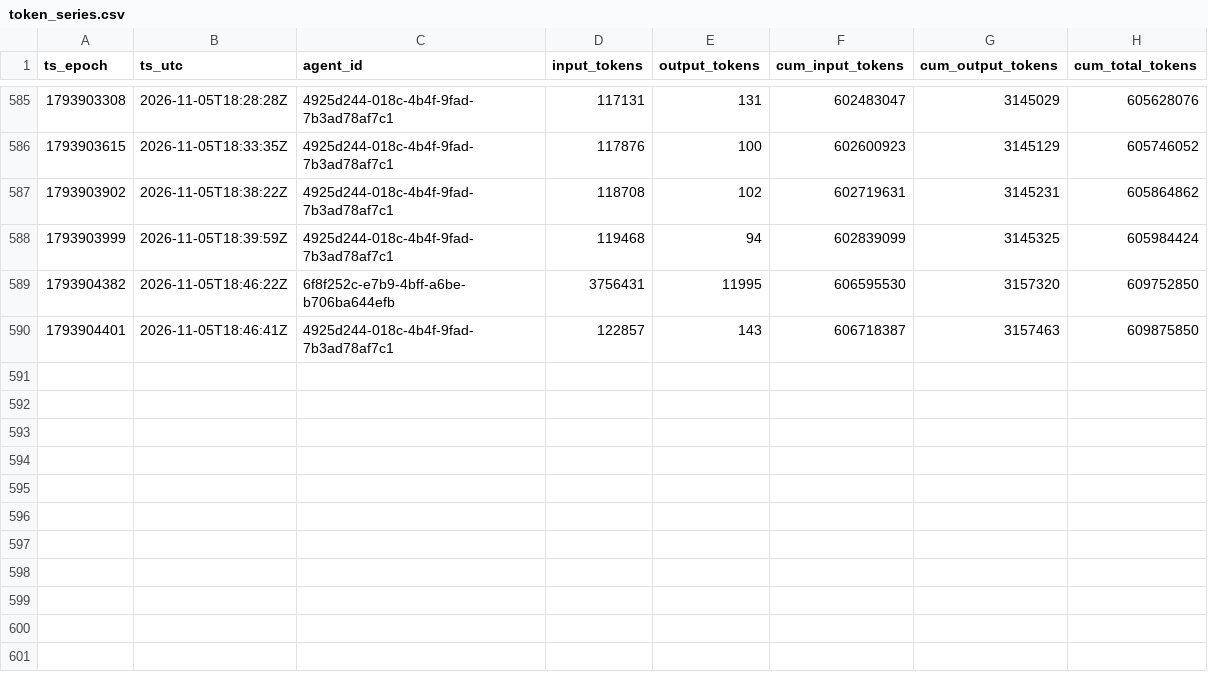
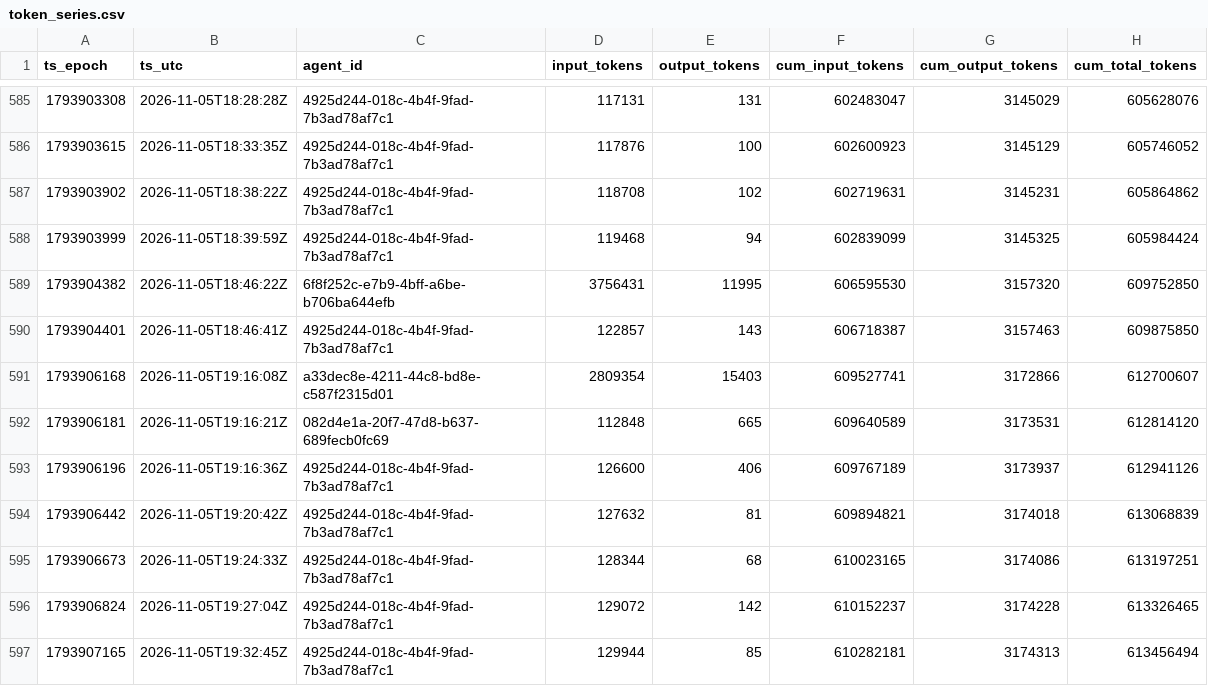
Before and after one commit to sneakers-the-rat/lvds-receiver-official, a CSV file: metrics/token_series.csv, drawn as a sheet; only a part is shown, gaps mark what is left out.

Commit message:
metrics: watchdog export refresh

```diff
--- a/metrics/token_series.csv
+++ b/metrics/token_series.csv
@@ -590 +590,8 @@ ts_epoch,ts_utc,agent_id,input_tokens,output_tokens,cum_input_tokens,cum_output_
 1793904401,2026-11-05T18:46:41Z,4925d244-018c-4b4f-9fad-7b3ad78af7c1,122857,143,606718387,3157463,609875850
+1793906168,2026-11-05T19:16:08Z,a33dec8e-4211-44c8-bd8e-c587f2315d01,2809354,15403,609527741,3172866,612700607
+1793906181,2026-11-05T19:16:21Z,082d4e1a-20f7-47d8-b637-689fecb0fc69,112848,665,609640589,3173531,612814120
+1793906196,2026-11-05T19:16:36Z,4925d244-018c-4b4f-9fad-7b3ad78af7c1,126600,406,609767189,3173937,612941126
+1793906442,2026-11-05T19:20:42Z,4925d244-018c-4b4f-9fad-7b3ad78af7c1,127632,81,609894821,3174018,613068839
+1793906673,2026-11-05T19:24:33Z,4925d244-018c-4b4f-9fad-7b3ad78af7c1,128344,68,610023165,3174086,613197251
+1793906824,2026-11-05T19:27:04Z,4925d244-018c-4b4f-9fad-7b3ad78af7c1,129072,142,610152237,3174228,613326465
+1793907165,2026-11-05T19:32:45Z,4925d244-018c-4b4f-9fad-7b3ad78af7c1,129944,85,610282181,3174313,613456494
```
Also changed, not shown: metrics/agents.csv, metrics/commit_alignment.csv, 3 other files.
